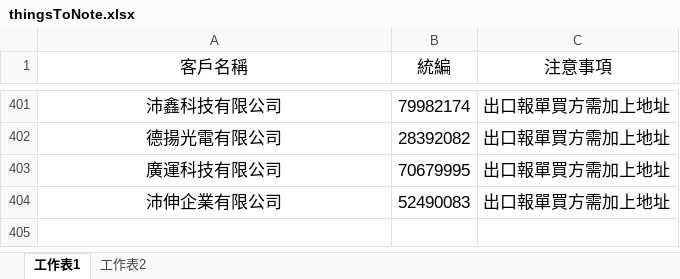
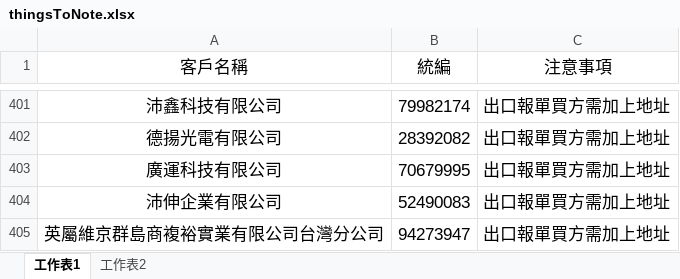
Before and after one commit to liyijung/Export-declaration, an Excel workbook: thingsToNote.xlsx, sheet 工作表1, drawn as a sheet; only a part is shown, gaps mark what is left out; values as stored, in another font and other column widths than the file's, no borders; conditional formats not drawn; the diff names each change by its address in the sheet, - before the commit and + after, or states it on an @@ line.

Commit message:
Add files via upload

```diff
--- a/thingsToNote.xlsx (sheet 工作表1)
+++ b/thingsToNote.xlsx (sheet 工作表1)
+row 405: 英屬維京群島商複裕實業有限公司台灣分公司 | 94273947 | 出口報單買方需加上地址
```
